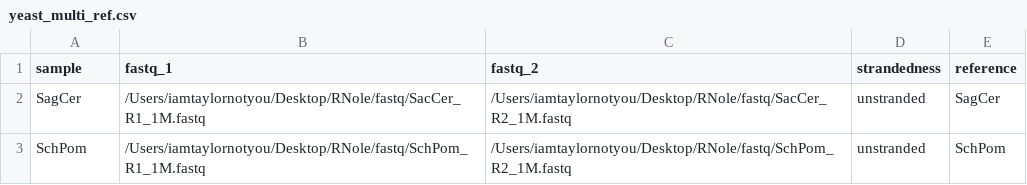
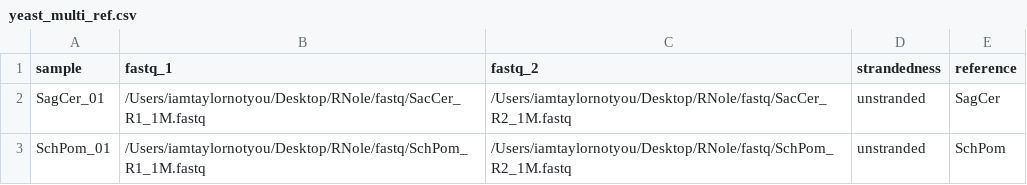
Before and after one commit to iamtaylornotyou/RNole, a CSV file: samplesheets/yeast_multi_ref.csv, drawn as a sheet.

Commit message:
updated sample names to avoid repeat column names

```diff
--- a/samplesheets/yeast_multi_ref.csv
+++ b/samplesheets/yeast_multi_ref.csv
@@ -1,3 +1,3 @@
 sample,fastq_1,fastq_2,strandedness,reference
-SagCer,/Users/iamtaylornotyou/Desktop/RNole/fastq/SacCer_R1_1M.fastq,/Users/iamtaylornotyou/Desktop/RNole/fastq/SacCer_R2_1M.fastq,unstranded,SagCer
-SchPom,/Users/iamtaylornotyou/Desktop/RNole/fastq/SchPom_R1_1M.fastq,/Users/iamtaylornotyou/Desktop/RNole/fastq/SchPom_R2_1M.fastq,unstranded,SchPom
+SagCer_01,/Users/iamtaylornotyou/Desktop/RNole/fastq/SacCer_R1_1M.fastq,/Users/iamtaylornotyou/Desktop/RNole/fastq/SacCer_R2_1M.fastq,unstranded,SagCer
+SchPom_01,/Users/iamtaylornotyou/Desktop/RNole/fastq/SchPom_R1_1M.fastq,/Users/iamtaylornotyou/Desktop/RNole/fastq/SchPom_R2_1M.fastq,unstranded,SchPom
```
